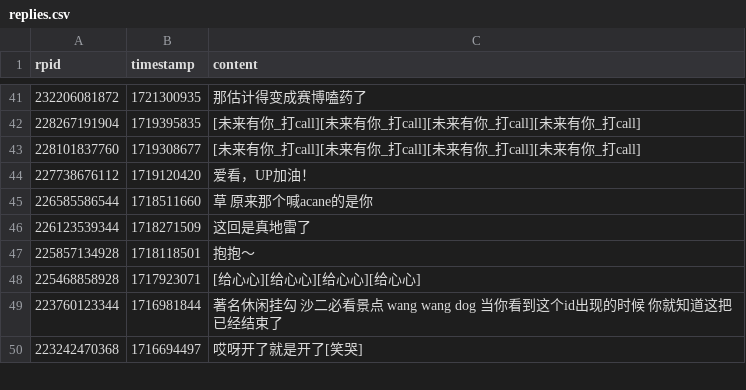
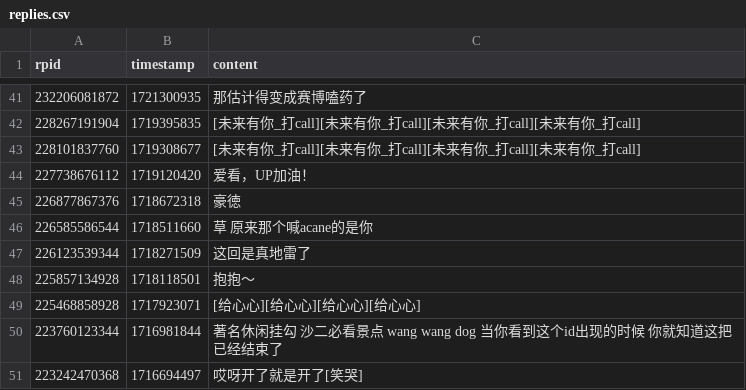
Before and after one commit to YurenHao0426/MuxianSexualRepressionHistory, a CSV file: replies.csv, drawn as a sheet; only a part is shown, gaps mark what is left out.

```diff
--- a/replies.csv
+++ b/replies.csv
@@ -44,2 +44,3 @@ rpid,timestamp,content
 227738676112,1719120420,"爱看，UP加油！"
+226877867376,1718672318,"豪徳"
 226585586544,1718511660,"草 原来那个喊acane的是你"
```
